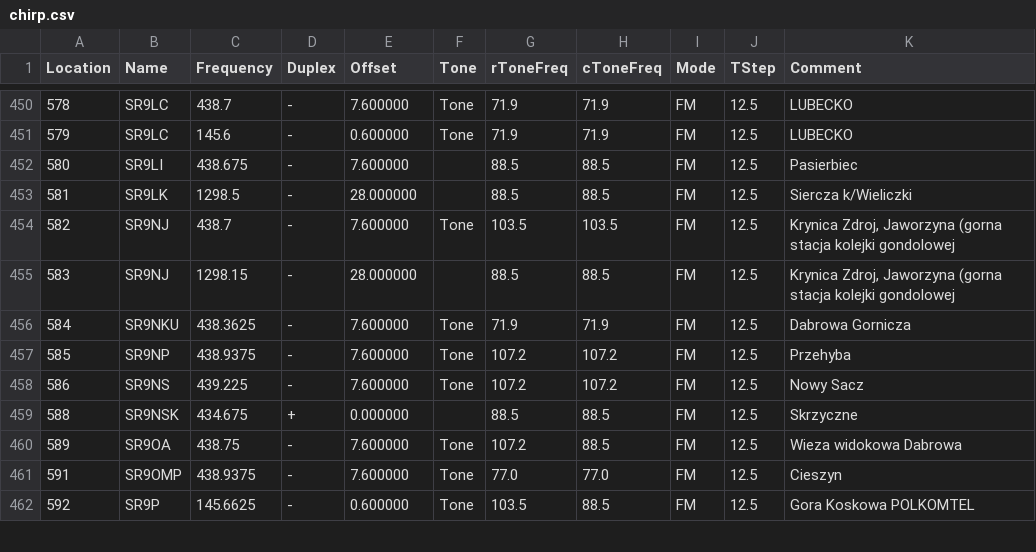
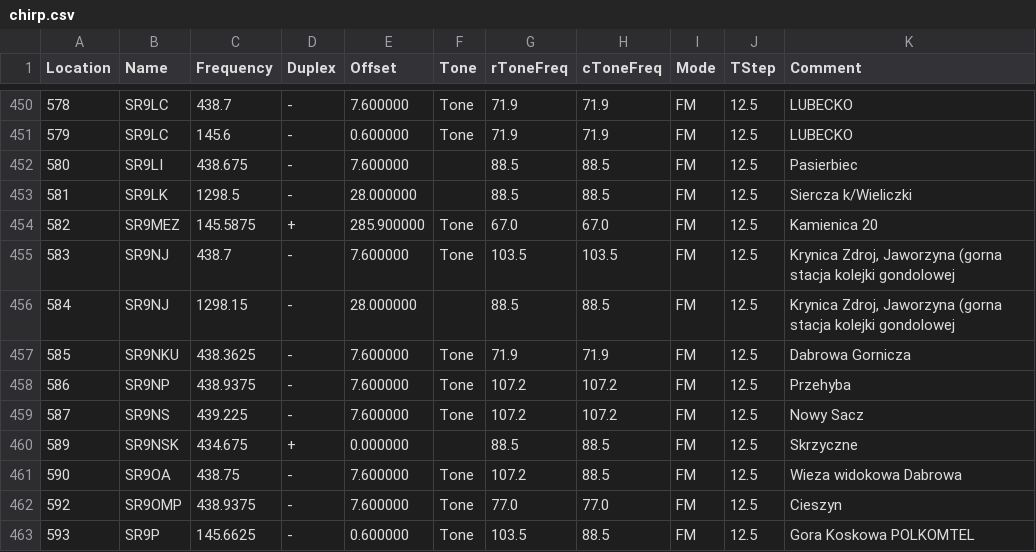
Before and after one commit to stefopl/repeaters-backup, a CSV file: backup/przemienniki-net/CHIRP_CSV_Format/chirp.csv, drawn as a sheet; only a part is shown, gaps mark what is left out; the diff covers the shown part only.

```diff
--- a/backup/przemienniki-net/CHIRP_CSV_Format/chirp.csv
+++ b/backup/przemienniki-net/CHIRP_CSV_Format/chirp.csv
@@ -453,10 +453,11 @@ Location,Name,Frequency,Duplex,Offset,Tone,rToneFreq,cToneFreq,Mode,TStep,Commen
 581,SR9LK,1298.5,-,28.000000,,88.5,88.5,FM,12.5,"Siercza k/Wieliczki"
-582,SR9NJ,438.7,-,7.600000,Tone,103.5,103.5,FM,12.5,"Krynica Zdroj, Jaworzyna (gorna stacja kolejki gondolowej"
-583,SR9NJ,1298.15,-,28.000000,,88.5,88.5,FM,12.5,"Krynica Zdroj, Jaworzyna (gorna stacja kolejki gondolowej"
-584,SR9NKU,438.3625,-,7.600000,Tone,71.9,71.9,FM,12.5,"Dabrowa Gornicza"
-585,SR9NP,438.9375,-,7.600000,Tone,107.2,107.2,FM,12.5,Przehyba
-586,SR9NS,439.225,-,7.600000,Tone,107.2,107.2,FM,12.5,"Nowy Sacz"
-588,SR9NSK,434.675,+,0.000000,,88.5,88.5,FM,12.5,Skrzyczne
-589,SR9OA,438.75,-,7.600000,Tone,107.2,88.5,FM,12.5,"Wieza widokowa Dabrowa"
-591,SR9OMP,438.9375,-,7.600000,Tone,77.0,77.0,FM,12.5,Cieszyn
-592,SR9P,145.6625,-,0.600000,Tone,103.5,88.5,FM,12.5,"Gora Koskowa POLKOMTEL"
+582,SR9MEZ,145.5875,+,285.900000,Tone,67.0,67.0,FM,12.5,"Kamienica 20"
+583,SR9NJ,438.7,-,7.600000,Tone,103.5,103.5,FM,12.5,"Krynica Zdroj, Jaworzyna (gorna stacja kolejki gondolowej"
+584,SR9NJ,1298.15,-,28.000000,,88.5,88.5,FM,12.5,"Krynica Zdroj, Jaworzyna (gorna stacja kolejki gondolowej"
+585,SR9NKU,438.3625,-,7.600000,Tone,71.9,71.9,FM,12.5,"Dabrowa Gornicza"
+586,SR9NP,438.9375,-,7.600000,Tone,107.2,107.2,FM,12.5,Przehyba
+587,SR9NS,439.225,-,7.600000,Tone,107.2,107.2,FM,12.5,"Nowy Sacz"
+589,SR9NSK,434.675,+,0.000000,,88.5,88.5,FM,12.5,Skrzyczne
+590,SR9OA,438.75,-,7.600000,Tone,107.2,88.5,FM,12.5,"Wieza widokowa Dabrowa"
+592,SR9OMP,438.9375,-,7.600000,Tone,77.0,77.0,FM,12.5,Cieszyn
+593,SR9P,145.6625,-,0.600000,Tone,103.5,88.5,FM,12.5,"Gora Koskowa POLKOMTEL"
```
Also changed, not shown: 3 added rows, 3 removed rows and 69 edited cells elsewhere in this file, backup/przemienniki-net/RT_Systems_ADMS/adms.csv, 13 other files.
